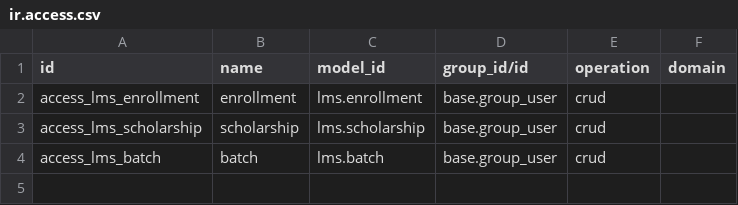
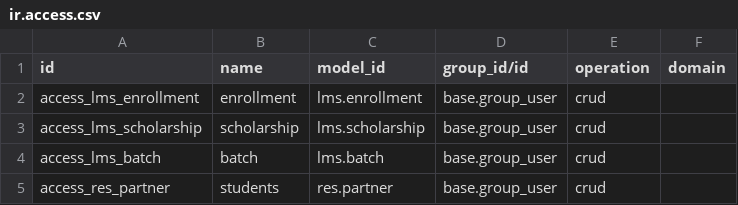
Before and after one commit to hadhimuhammedpp/LMS-odoo-20, a CSV file: learning_management/security/ir.access.csv, drawn as a sheet.

```diff
--- a/learning_management/security/ir.access.csv
+++ b/learning_management/security/ir.access.csv
@@ -4 +4,2 @@ access_lms_scholarship,scholarship,lms.scholarship,base.group_user,crud,
 access_lms_batch,batch,lms.batch,base.group_user,crud,
+access_res_partner,students,res.partner,base.group_user,crud,
```
Also changed, not shown: 10 other files.
